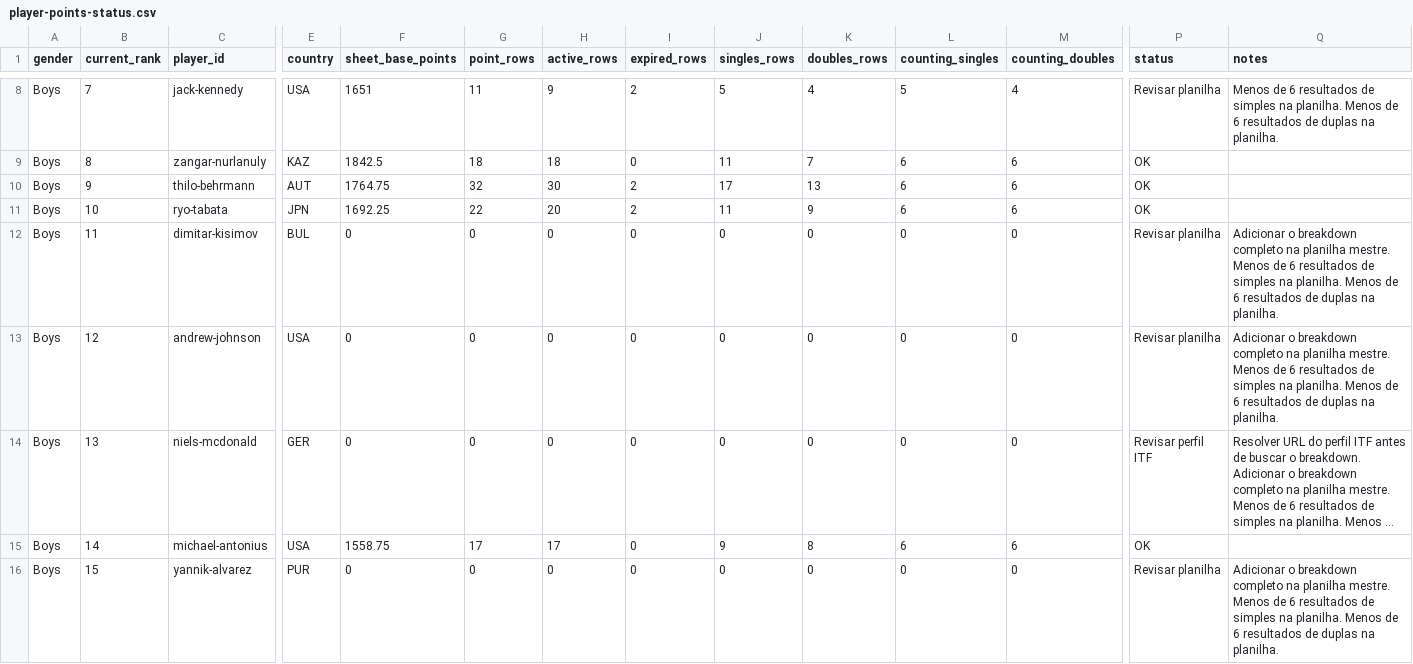
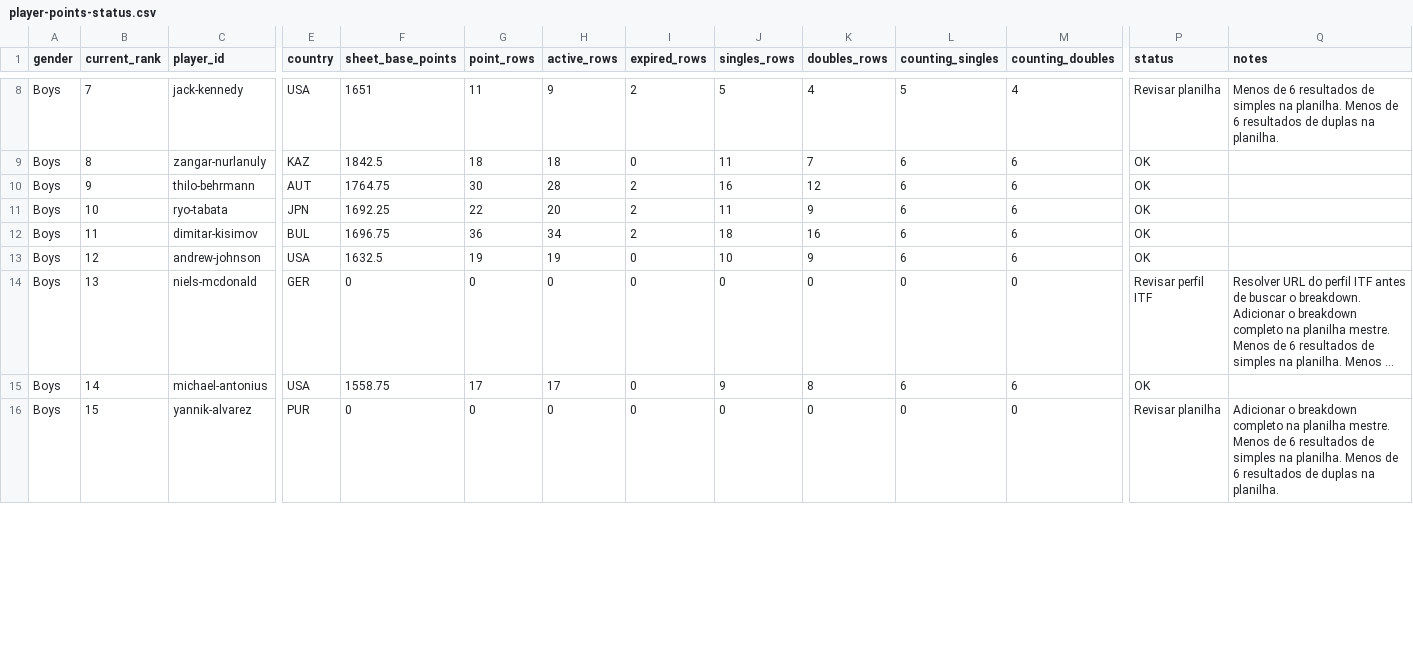
Before and after one commit to genaromoraes/versaoantiga_itf-juniors-live-ranking, a CSV file: data/player-points-status.csv, drawn as a sheet; only a part is shown, gaps mark what is left out; long unchanged cells end in …; the diff covers the shown part only; the diff names each change by its address in the sheet, - before the commit and + after, or states it on an @@ line.

```diff
--- a/data/player-points-status.csv
+++ b/data/player-points-status.csv
-G10 (point_rows): 32
+G10 (point_rows): 30
-H10 (active_rows): 30
+H10 (active_rows): 28
-J10 (singles_rows): 17
+J10 (singles_rows): 16
-K10 (doubles_rows): 13
+K10 (doubles_rows): 12
-F12 (sheet_base_points): 0
+F12 (sheet_base_points): 1696.75
-G12 (point_rows): 0
+G12 (point_rows): 36
-H12 (active_rows): 0
+H12 (active_rows): 34
-I12 (expired_rows): 0
+I12 (expired_rows): 2
-J12 (singles_rows): 0
+J12 (singles_rows): 18
-K12 (doubles_rows): 0
+K12 (doubles_rows): 16
-L12:L13 (counting_singles): 0
+L12:L13 (counting_singles): 6
-M12:M13 (counting_doubles): 0
+M12:M13 (counting_doubles): 6
-P12:P13 (status): Revisar planilha
+P12:P13 (status): OK
-Q12:Q13 (notes): Adicionar o breakdown completo na planilha mestre. Menos de 6 resultados de simples na planilha. Menos de 6 resultados de duplas na planilha.
+Q12:Q13 (notes): (empty)
-F13 (sheet_base_points): 0
+F13 (sheet_base_points): 1632.5
-G13 (point_rows): 0
+G13 (point_rows): 19
-H13 (active_rows): 0
+H13 (active_rows): 19
-J13 (singles_rows): 0
+J13 (singles_rows): 10
-K13 (doubles_rows): 0
+K13 (doubles_rows): 9
```
Also changed, not shown: 41 edited cells elsewhere in this file, 5 other files.
